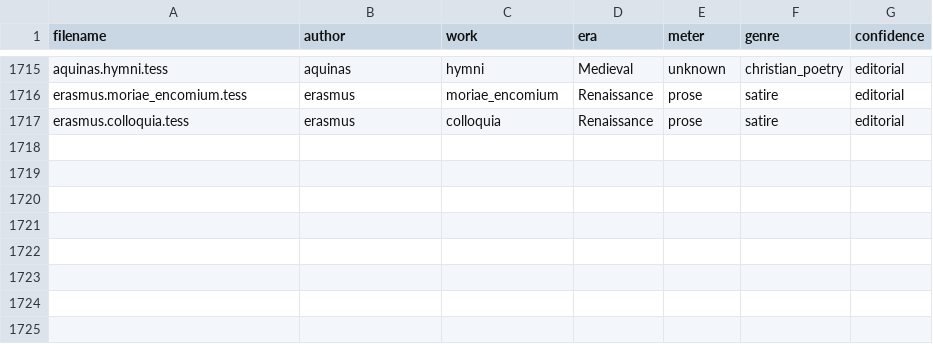
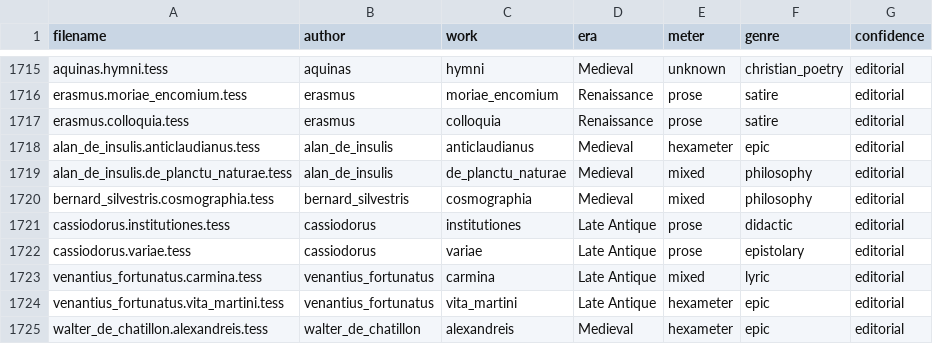
Before and after one commit to tesserae/tesserae-v6, a CSV file: data/text_genres.csv, drawn as a sheet; only a part is shown, gaps mark what is left out; the diff names each change by its address in the sheet, - before the commit and + after, or states it on an @@ line.

```diff
--- a/data/text_genres.csv
+++ b/data/text_genres.csv
+row 1718: alan_de_insulis.anticlaudianus.tess | alan_de_insulis | anticlaudianus | Medieval | hexameter | epic | editorial
+row 1719: alan_de_insulis.de_planctu_naturae.tess | alan_de_insulis | de_planctu_naturae | Medieval | mixed | philosophy | editorial
+row 1720: bernard_silvestris.cosmographia.tess | bernard_silvestris | cosmographia | Medieval | mixed | philosophy | editorial
+row 1721: cassiodorus.institutiones.tess | cassiodorus | institutiones | Late Antique | prose | didactic | editorial
+row 1722: cassiodorus.variae.tess | cassiodorus | variae | Late Antique | prose | epistolary | editorial
+row 1723: venantius_fortunatus.carmina.tess | venantius_fortunatus | carmina | Late Antique | mixed | lyric | editorial
+row 1724: venantius_fortunatus.vita_martini.tess | venantius_fortunatus | vita_martini | Late Antique | hexameter | epic | editorial
+row 1725: walter_de_chatillon.alexandreis.tess | walter_de_chatillon | alexandreis | Medieval | hexameter | epic | editorial
```
Also changed, not shown: 11 other files.
